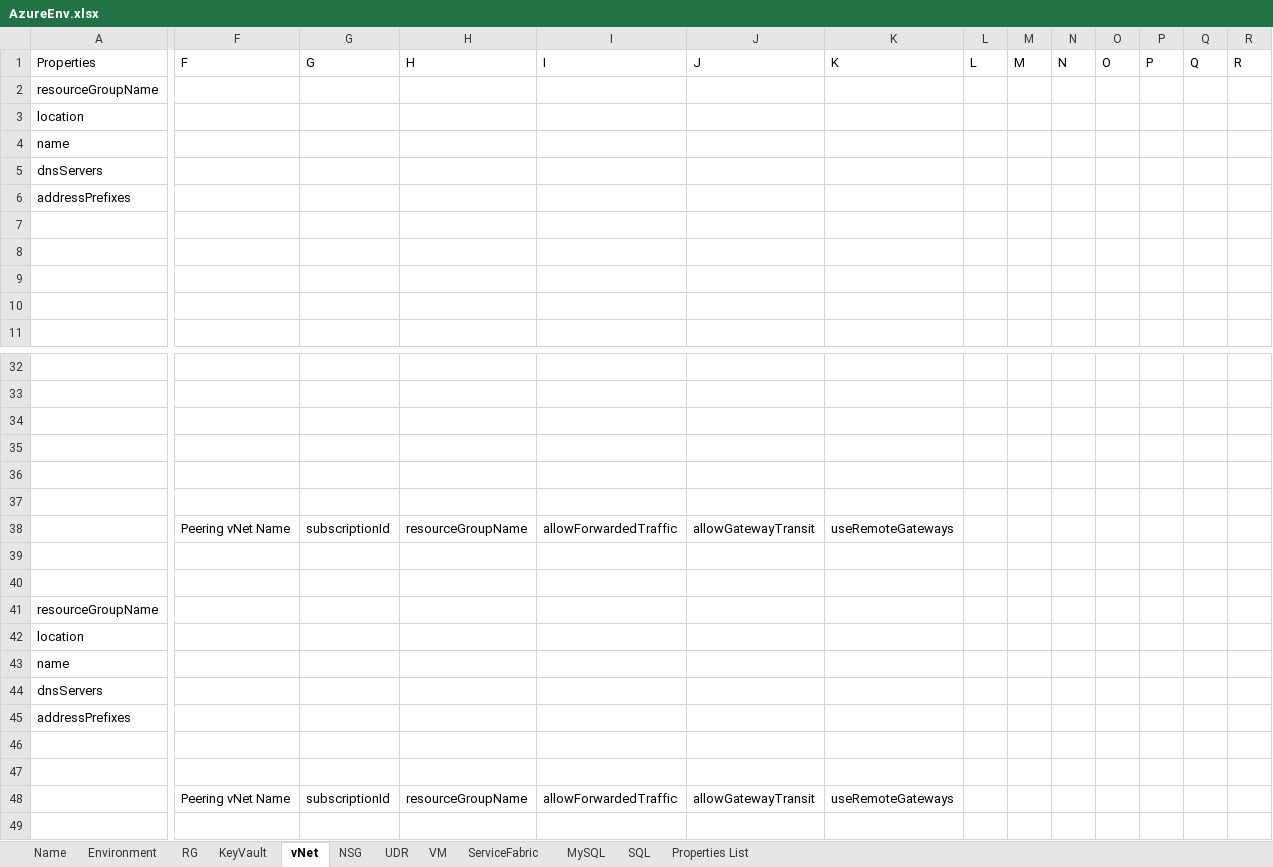
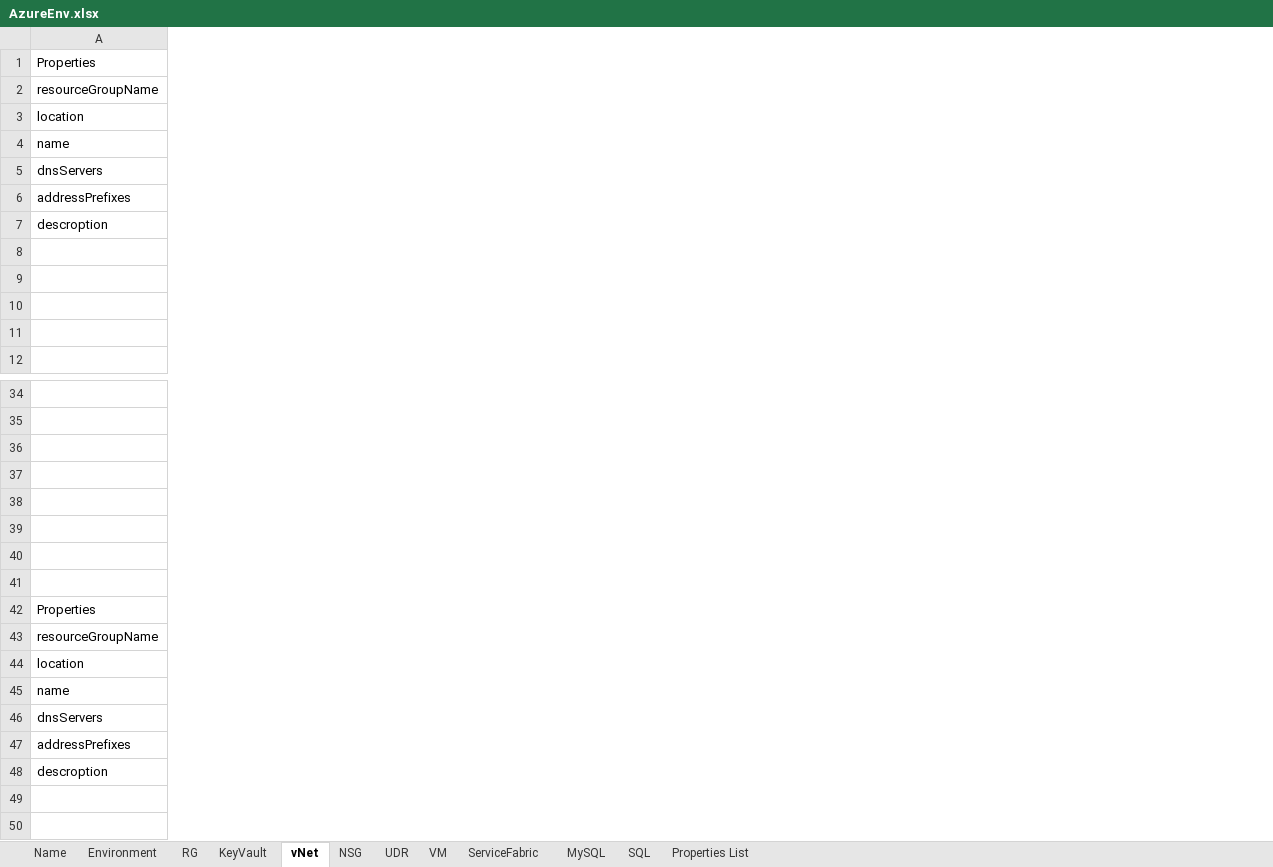
Before and after one commit to XuzhouHuang/azure-infra-as-code, an Excel workbook: AzureEnv.xlsx, sheet vNet, drawn as a sheet; only a part is shown, gaps mark what is left out; values as stored, in another font and other column widths than the file's, no cell formats; removed rows and columns are numbered as before the commit, all else as after; rows hold the shown columns only; the diff covers the shown part only; the diff names each change by its address in the sheet, - before the commit and + after, or states it on an @@ line.

```diff
--- a/AzureEnv.xlsx (sheet vNet)
+++ b/AzureEnv.xlsx (sheet vNet)
-column F, row 38: Peering vNet Name
-column G, row 38: subscriptionId
-column H, row 38: resourceGroupName
-column I, row 38: allowForwardedTraffic
-column J, row 38: allowGatewayTransit
-column K, row 38: useRemoteGateways
-column L, empty
-column M, empty
-column N, empty
-column O, empty
-column P, empty
-column Q, empty
-column R, empty
-row 1: Properties | F | G | H | I | J | K | L | M | N | O | P | Q | R
+row 1: Properties
+row 7: descroption
-row 40:  | Peering vNet Name | subscriptionId | resourceGroupName | allowForwardedTraffic | allowGatewayTransit | useRemoteGateways
+row 40: (empty)
-row 42: (empty)
+row 42: Properties
+row 48: descroption
-row 48:  | Peering vNet Name | subscriptionId | resourceGroupName | allowForwardedTraffic | allowGatewayTransit | useRemoteGateways
```
Also changed, not shown: 1 added row, 1 added column and 10 edited cells elsewhere in this sheet, sheet NSG, sheet KeyVault, sheet UDR, sheet VM, sheet Environment, sheet SQL, 1 more sheet, cell formats.
